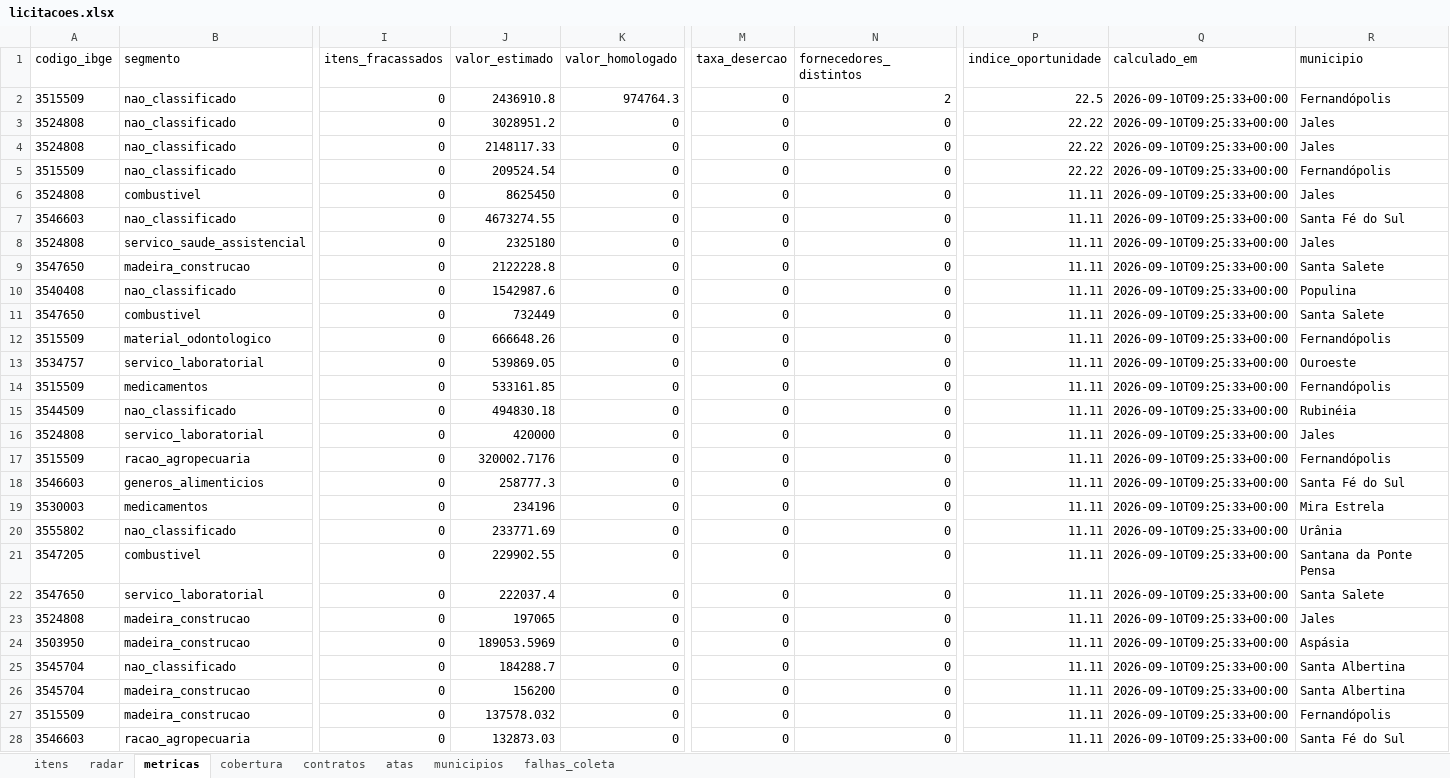
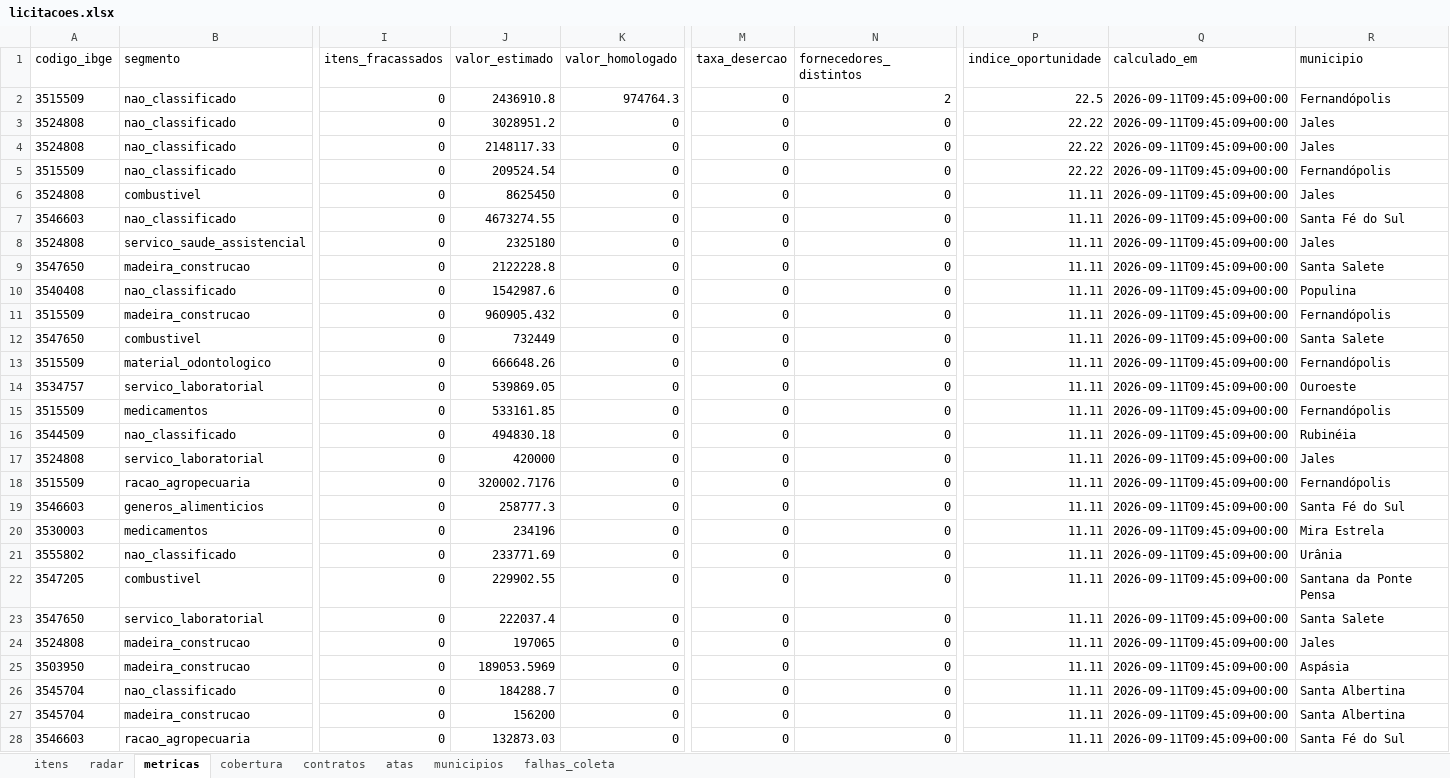
Before and after one commit to hub-ramos/licitacao, an Excel workbook: dados/licitacoes.xlsx, sheet metricas, drawn as a sheet; only a part is shown, gaps mark what is left out; values as stored, in another font and other column widths than the file's, no borders; removed rows and columns are numbered as before the commit, all else as after; rows hold the shown columns only; the diff covers the shown part only; the diff names each change by its address in the sheet, - before the commit and + after, or states it on an @@ line.

```diff
--- a/dados/licitacoes.xlsx (sheet metricas)
+++ b/dados/licitacoes.xlsx (sheet metricas)
-Q2:Q10 (calculado_em): 2026-09-10T09:25:33+00:00
+Q2:Q10 (calculado_em): 2026-09-11T09:45:09+00:00
+row 11: 3515509 | madeira_construcao | 0 | 960905.432 | 0 | 0 | 0 | 11.11 | 2026-09-11T09:45:09+00:00 | Fernandópolis
-Q12:Q27 (calculado_em): 2026-09-10T09:25:33+00:00
+Q12:Q27 (calculado_em): 2026-09-11T09:45:09+00:00
-row 27: 3515509 | madeira_construcao | 0 | 137578.032 | 0 | 0 | 0 | 11.11 | 2026-09-10T09:25:33+00:00 | Fernandópolis
-Q28 (calculado_em): 2026-09-10T09:25:33+00:00
+Q28 (calculado_em): 2026-09-11T09:45:09+00:00
```
Also changed, not shown: 39 edited cells elsewhere in this sheet, sheet itens, sheet radar, sheet falhas_coleta, 6 other files.
